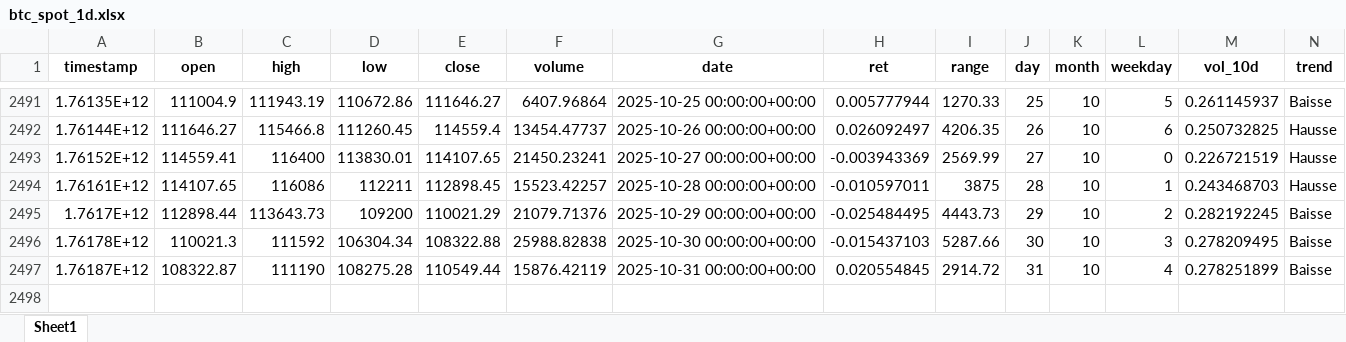
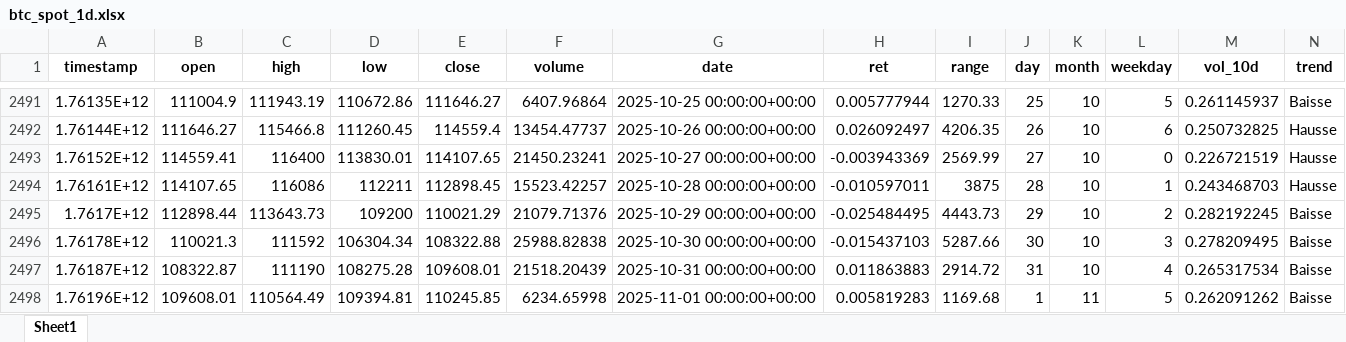
Before and after one commit to cy-tech-projects/Projet-data-exploration, an Excel workbook: data/btc_spot_1d.xlsx, sheet Sheet1, drawn as a sheet; only a part is shown, gaps mark what is left out; values as stored, in another font and other column widths than the file's, no borders; rows hold the shown columns only; the diff names each change by its address in the sheet, - before the commit and + after, or states it on an @@ line.

```diff
--- a/data/btc_spot_1d.xlsx (sheet Sheet1)
+++ b/data/btc_spot_1d.xlsx (sheet Sheet1)
-E2497 (close): 110549.44
+E2497 (close): 109608.01
-F2497 (volume): 15876.42119
+F2497 (volume): 21518.20439
-H2497 (ret): 0.020554845
+H2497 (ret): 0.011863883
-M2497 (vol_10d): 0.278251899
+M2497 (vol_10d): 0.265317534
+row 2498: 1.76196E+12 | 109608.01 | 110564.49 | 109394.81 | 110245.85 | 6234.65998 | 2025-11-01 00:00:00+00:00 | 0.005819283 | 1169.68 | 1 | 11 | 5 | 0.262091262 | Baisse
```
Also changed, not shown: data/multi_asset_dataset.xlsx, 13 other files.
